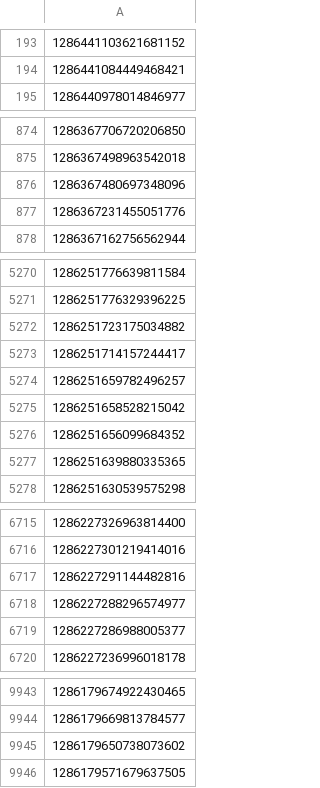
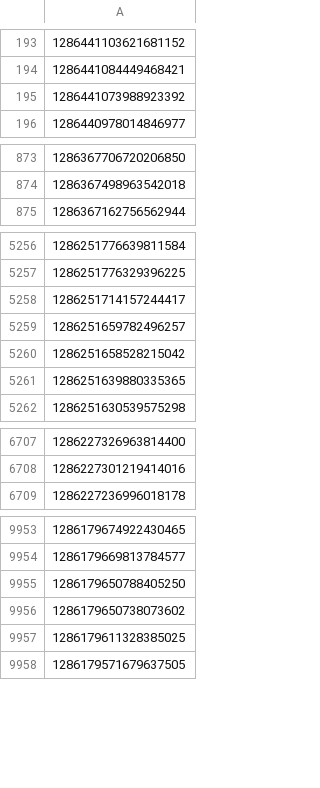
Before and after one commit to douglasraevan/covid19-indonesian-tweets, a CSV file: 2020-07-23_covid19_id_tweets.csv, drawn as a sheet; only a part is shown, gaps mark what is left out; removed rows and columns are numbered as before the commit, all else as after; the diff covers the shown part only; the diff names each change by its address in the sheet, - before the commit and + after, or states it on an @@ line.

Commit message:
Add daily tweets

```diff
--- a/2020-07-23_covid19_id_tweets.csv
+++ b/2020-07-23_covid19_id_tweets.csv
+row 195: 1286441073988923392
-row 876: 1286367480697348096
-row 877: 1286367231455051776
-row 5272: 1286251723175034882
-row 5276: 1286251656099684352
-row 6717: 1286227291144482816
-row 6718: 1286227288296574977
-row 6719: 1286227286988005377
+row 9955: 1286179650788405250
+row 9957: 1286179611328385025
```
Also changed, not shown: 43 added rows, 29 removed rows and 1 edited cell elsewhere in this file.
